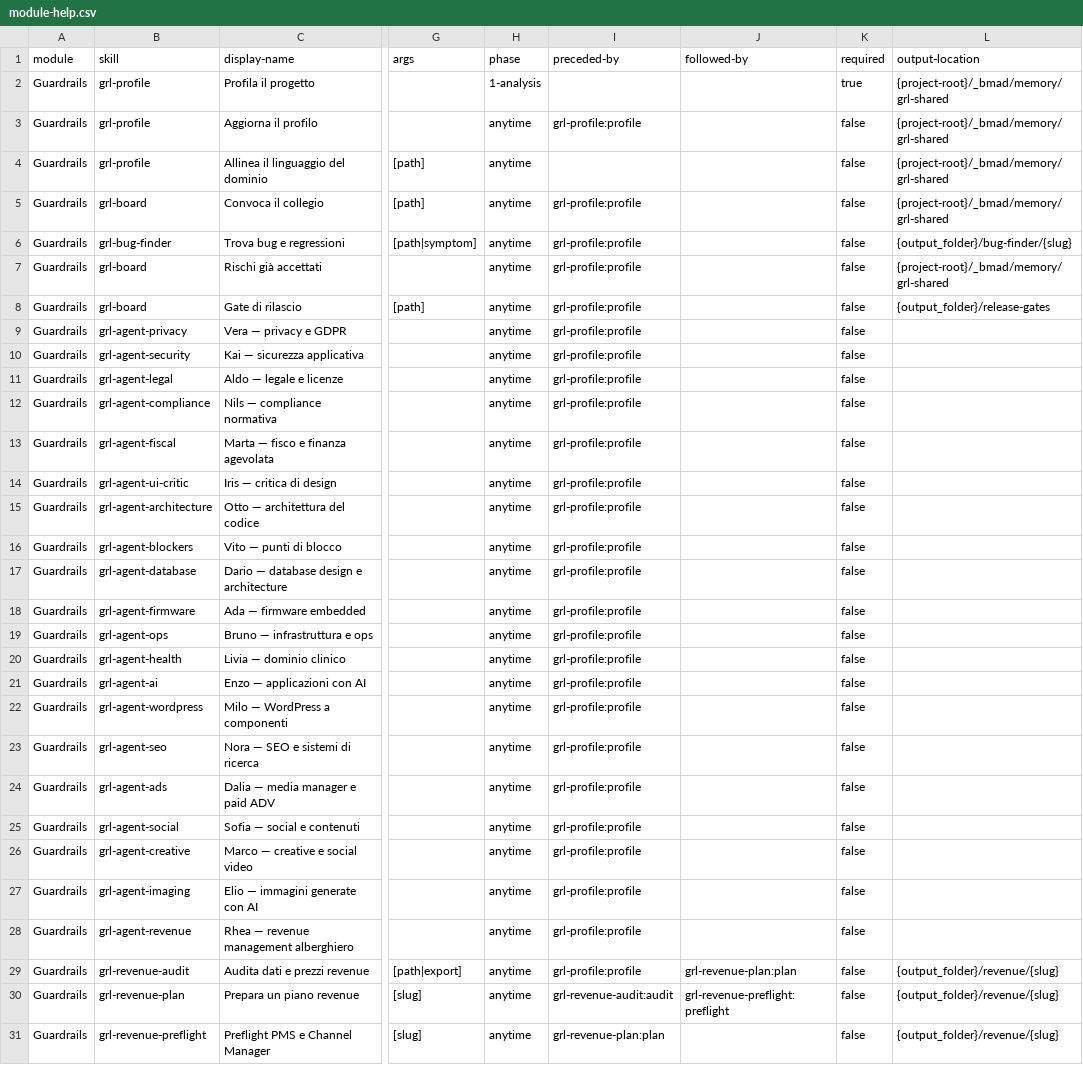
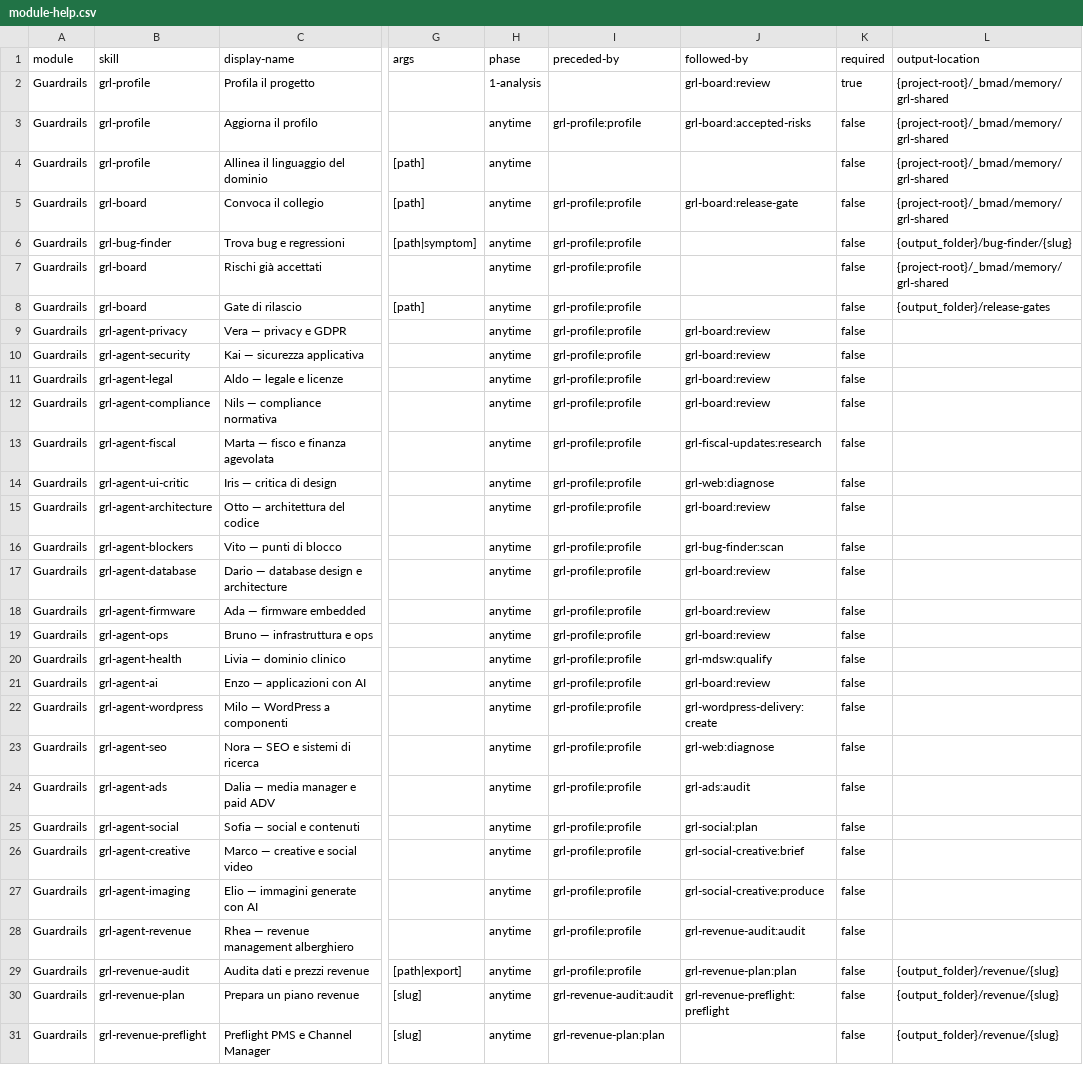
Before and after one commit to mlarese/bmad-module-guardrails, a CSV file: src/module-help.csv, drawn as a sheet; only a part is shown, gaps mark what is left out; the diff covers the shown part only; the diff names each change by its address in the sheet, - before the commit and + after, or states it on an @@ line.

```diff
--- a/src/module-help.csv
+++ b/src/module-help.csv
-J2 (followed-by): (empty)
+J2 (followed-by): grl-board:review
-J3 (followed-by): (empty)
+J3 (followed-by): grl-board:accepted-risks
-J5 (followed-by): (empty)
+J5 (followed-by): grl-board:release-gate
-J9:J12 (followed-by): (empty)
+J9:J12 (followed-by): grl-board:review
-J13 (followed-by): (empty)
+J13 (followed-by): grl-fiscal-updates:research
-J14 (followed-by): (empty)
+J14 (followed-by): grl-web:diagnose
-J15 (followed-by): (empty)
+J15 (followed-by): grl-board:review
-J16 (followed-by): (empty)
+J16 (followed-by): grl-bug-finder:scan
-J17:J19 (followed-by): (empty)
+J17:J19 (followed-by): grl-board:review
-J20 (followed-by): (empty)
+J20 (followed-by): grl-mdsw:qualify
-J21 (followed-by): (empty)
+J21 (followed-by): grl-board:review
-J22 (followed-by): (empty)
+J22 (followed-by): grl-wordpress-delivery:create
-J23 (followed-by): (empty)
+J23 (followed-by): grl-web:diagnose
-J24 (followed-by): (empty)
+J24 (followed-by): grl-ads:audit
-J25 (followed-by): (empty)
+J25 (followed-by): grl-social:plan
-J26 (followed-by): (empty)
+J26 (followed-by): grl-social-creative:brief
-J27 (followed-by): (empty)
+J27 (followed-by): grl-social-creative:produce
-J28 (followed-by): (empty)
+J28 (followed-by): grl-revenue-audit:audit
```
Also changed, not shown: 6 edited cells elsewhere in this file, 3 other files.
